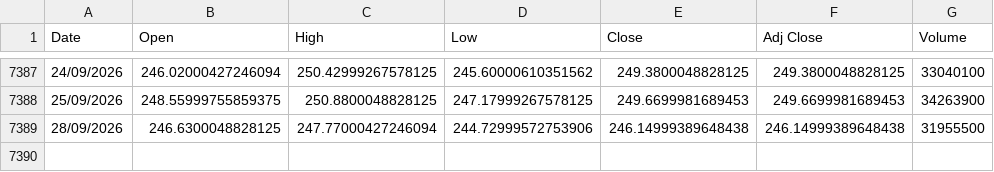
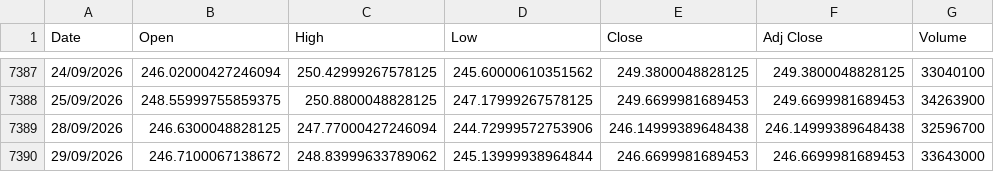
Before and after one commit to awakzdev/finance-data, a CSV file: amzn_stock_data.csv, drawn as a sheet; only a part is shown, gaps mark what is left out.

Commit message:
Update amzn stock data

```diff
--- a/amzn_stock_data.csv
+++ b/amzn_stock_data.csv
@@ -7388,2 +7388,3 @@ Date,Open,High,Low,Close,Adj Close,Volume
 25/09/2026,248.55999755859375,250.8800048828125,247.17999267578125,249.6699981689453,249.6699981689453,34263900
-28/09/2026,246.6300048828125,247.77000427246094,244.72999572753906,246.14999389648438,246.14999389648438,31955500
+28/09/2026,246.6300048828125,247.77000427246094,244.72999572753906,246.14999389648438,246.14999389648438,32596700
+29/09/2026,246.7100067138672,248.83999633789062,245.13999938964844,246.6699981689453,246.6699981689453,33643000
```
